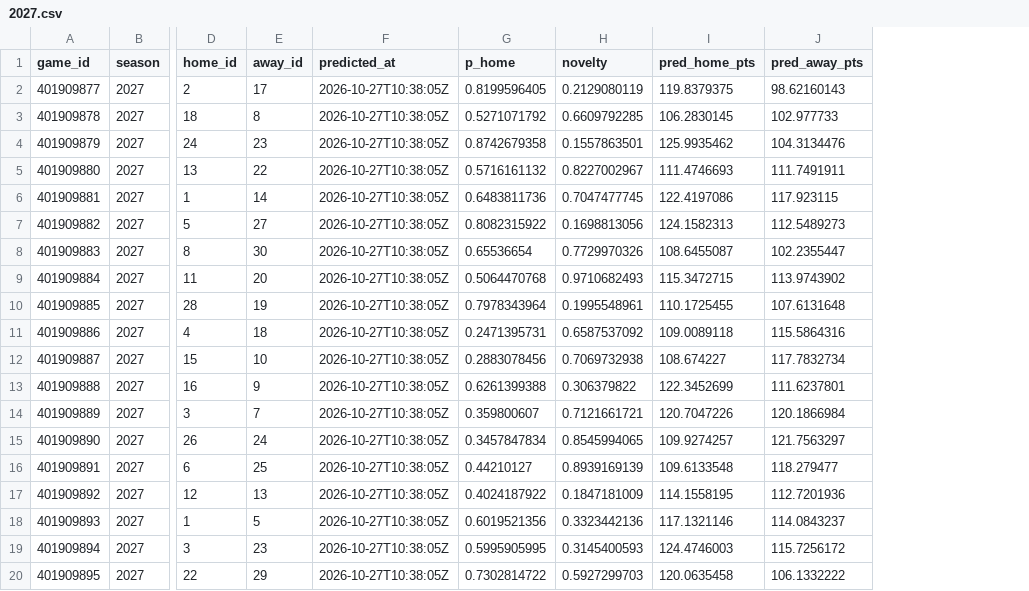
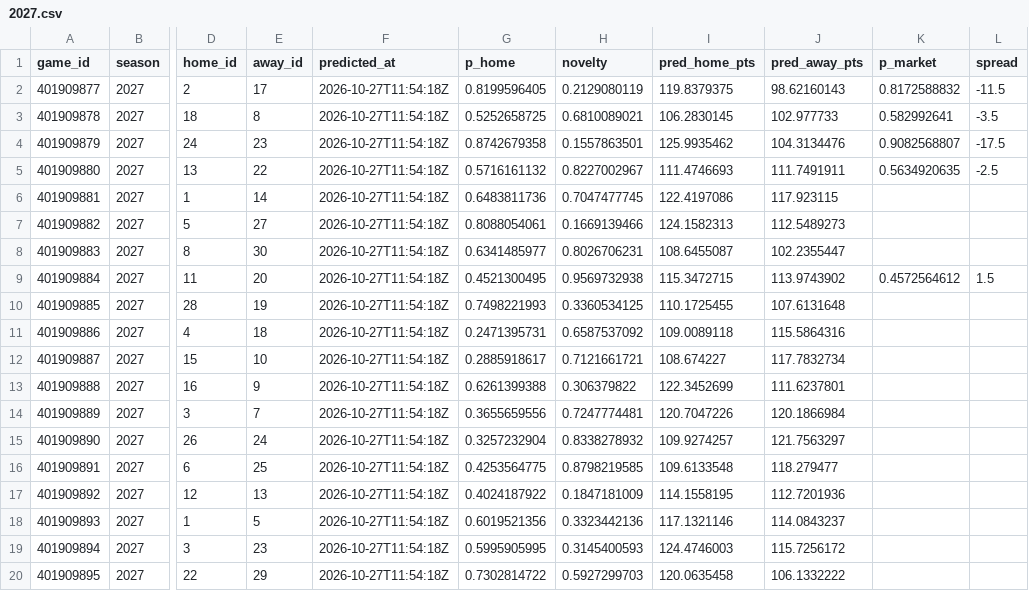
Before and after one commit to martinez-hub/nbaPredicts, a CSV file: data/predictions/2027.csv, drawn as a sheet; only a part is shown, gaps mark what is left out; the diff names each change by its address in the sheet, - before the commit and + after, or states it on an @@ line.

```diff
--- a/data/predictions/2027.csv
+++ b/data/predictions/2027.csv
+column K (p_market), rows 2-9: 0.8172588832 | 0.582992641 | 0.9082568807 | 0.5634920635 |  |  |  | 0.4572564612
+column L (spread), rows 2-9: -11.5 | -3.5 | -17.5 | -2.5 |  |  |  | 1.5
-F2:F20 (predicted_at): 2026-10-27T10:38:05Z
+F2:F20 (predicted_at): 2026-10-27T11:54:18Z
-G3 (p_home): 0.5271071792
+G3 (p_home): 0.5252658725
-H3 (novelty): 0.6609792285
+H3 (novelty): 0.6810089021
-G7 (p_home): 0.8082315922
+G7 (p_home): 0.8088054061
-H7 (novelty): 0.1698813056
+H7 (novelty): 0.1669139466
-G8 (p_home): 0.65536654
+G8 (p_home): 0.6341485977
-H8 (novelty): 0.7729970326
+H8 (novelty): 0.8026706231
-G9 (p_home): 0.5064470768
+G9 (p_home): 0.4521300495
-H9 (novelty): 0.9710682493
+H9 (novelty): 0.9569732938
-G10 (p_home): 0.7978343964
+G10 (p_home): 0.7498221993
-H10 (novelty): 0.1995548961
+H10 (novelty): 0.3360534125
-G12 (p_home): 0.2883078456
+G12 (p_home): 0.2885918617
-H12 (novelty): 0.7069732938
+H12 (novelty): 0.7121661721
-G14 (p_home): 0.359800607
+G14 (p_home): 0.3655659556
-H14 (novelty): 0.7121661721
+H14 (novelty): 0.7247774481
-G15 (p_home): 0.3457847834
+G15 (p_home): 0.3257232904
-H15 (novelty): 0.8545994065
+H15 (novelty): 0.8338278932
-G16 (p_home): 0.44210127
+G16 (p_home): 0.4253564775
-H16 (novelty): 0.8939169139
+H16 (novelty): 0.8798219585
```
Also changed, not shown: data/player_predictions/2027.csv, 1 other file.
